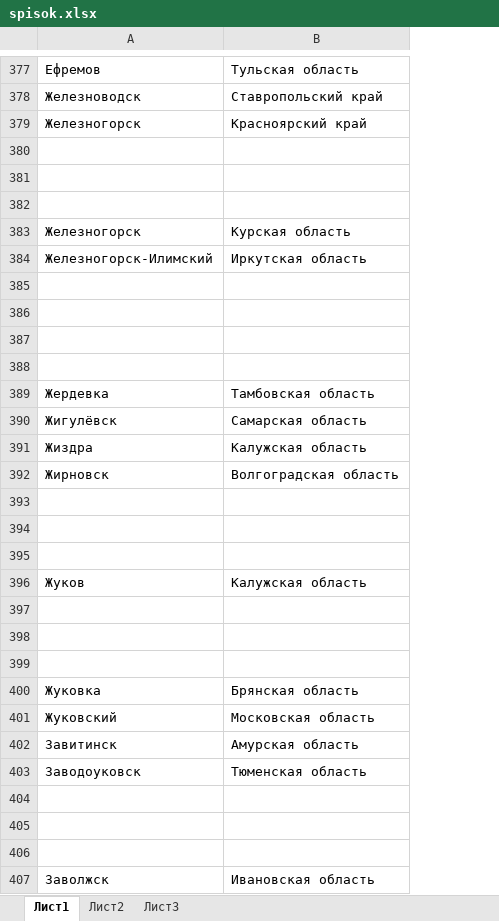
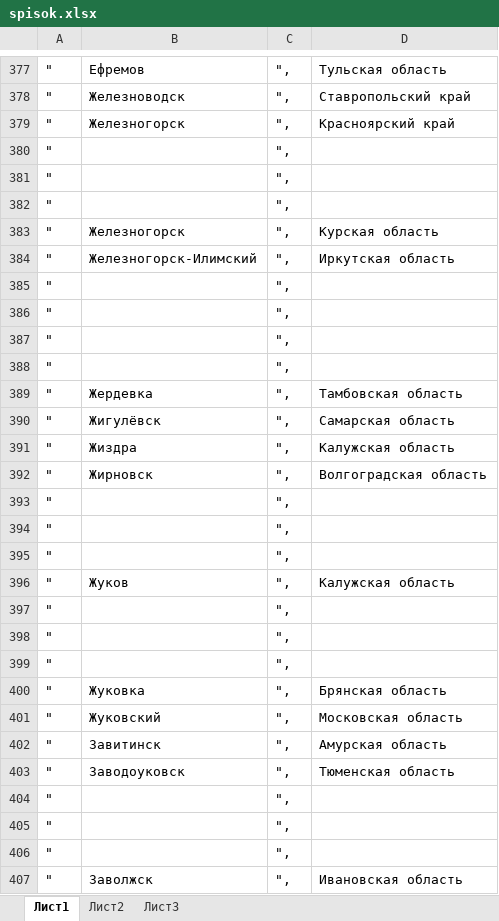
Before and after one commit to SergeyShashin/js, an Excel workbook: продвинутый курс JavaScript/dz/dz4/task2/spisok.xlsx, sheet Лист1, drawn as a sheet; only a part is shown, gaps mark what is left out; values as stored, in another font and other column widths than the file's, no borders; the diff covers the shown part only; the diff names each change by its address in the sheet, - before the commit and + after, or states it on an @@ line.

Commit message:
Advanced course JS. Dz4 task2 done.

```diff
--- a/продвинутый курс JavaScript/dz/dz4/task2/spisok.xlsx (sheet Лист1)
+++ b/продвинутый курс JavaScript/dz/dz4/task2/spisok.xlsx (sheet Лист1)
+column A, rows 377-407: all "
+column C, rows 377-407: all ",
-row 380: (empty)
+row 380: " |  | ",
-row 381: (empty)
+row 381: " |  | ",
-row 382: (empty)
+row 382: " |  | ",
-row 385: (empty)
+row 385: " |  | ",
-row 386: (empty)
+row 386: " |  | ",
-row 387: (empty)
+row 387: " |  | ",
-row 388: (empty)
+row 388: " |  | ",
-row 393: (empty)
+row 393: " |  | ",
-row 394: (empty)
+row 394: " |  | ",
-row 395: (empty)
+row 395: " |  | ",
-row 397: (empty)
+row 397: " |  | ",
-row 398: (empty)
+row 398: " |  | ",
-row 399: (empty)
+row 399: " |  | ",
-row 404: (empty)
+row 404: " |  | ",
-row 405: (empty)
+row 405: " |  | ",
-row 406: (empty)
+row 406: " |  | ",
```
Also changed, not shown: 954 edited cells elsewhere in this sheet, 3 other files.
